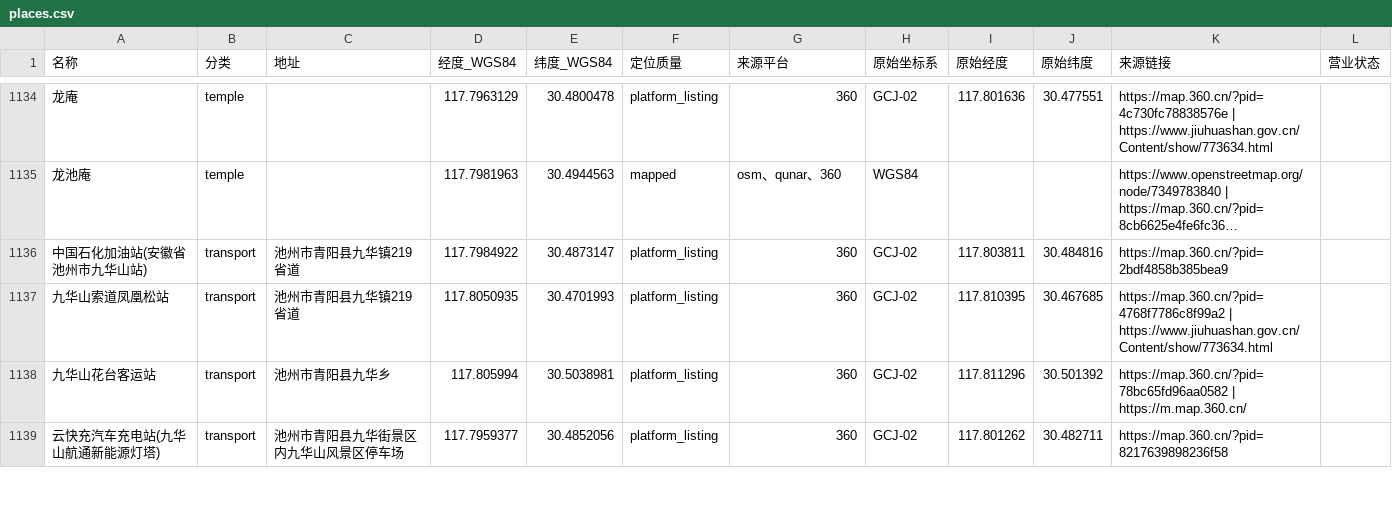
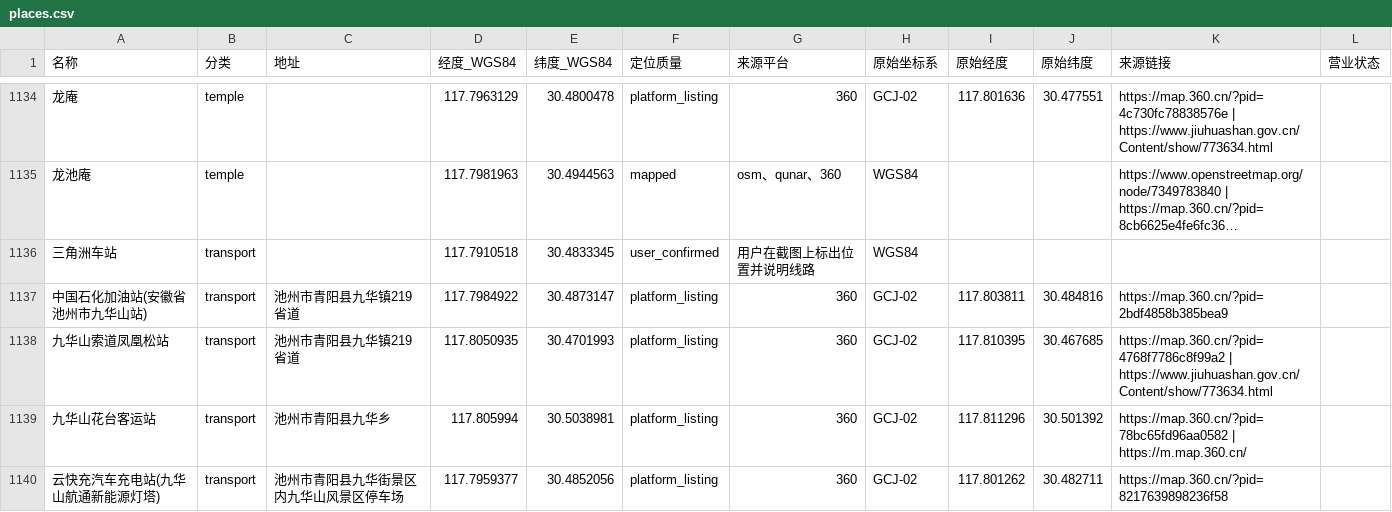
Before and after one commit to zhuzhuoran-cmd/jiuhuashan-map-preview, a CSV file: data/places.csv, drawn as a sheet; only a part is shown, gaps mark what is left out; long unchanged cells end in …; the diff names each change by its address in the sheet, - before the commit and + after, or states it on an @@ line.

```diff
--- a/data/places.csv
+++ b/data/places.csv
+row 1136: 三角洲车站 | transport |  | 117.7910518 | 30.4833345 | user_confirmed | 用户在截图上标出位置并说明线路 | WGS84
```
Also changed, not shown: 13 other files.
